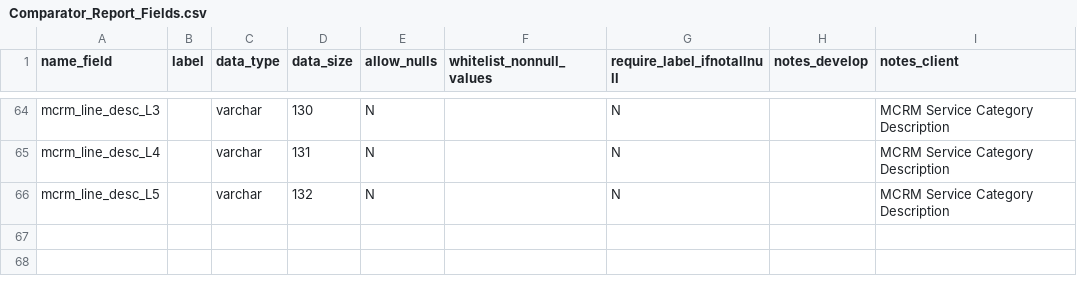
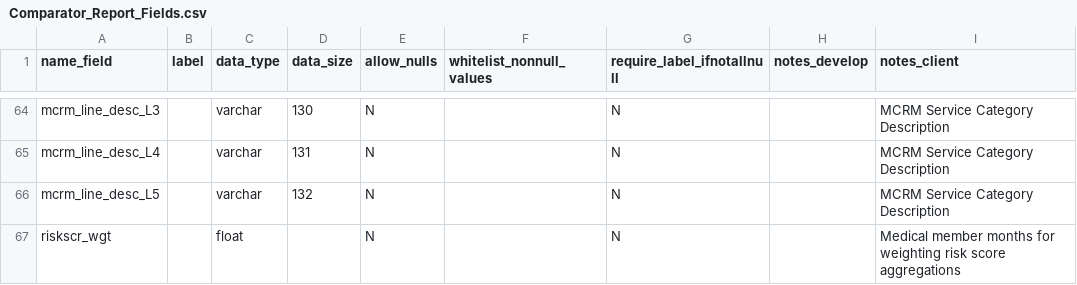
Before and after one commit to Milliman-PRM/comparator-report-legacy, a CSV file: Post005_Datamarts/Comparator_Report/Comparator_Report_Fields.csv, drawn as a sheet; only a part is shown, gaps mark what is left out.

Commit message:
Add weighting factor to member count table
Do this so the client can weight any risk score aggregations.

```diff
--- a/Post005_Datamarts/Comparator_Report/Comparator_Report_Fields.csv
+++ b/Post005_Datamarts/Comparator_Report/Comparator_Report_Fields.csv
@@ -66 +66,2 @@ mcrm_line_desc_L4,,varchar,131,N,,N,,MCRM Service Category Description
 mcrm_line_desc_L5,,varchar,132,N,,N,,MCRM Service Category Description
+riskscr_wgt,,float,,N,,N,,Medical member months for weighting risk score aggregations
```
Also changed, not shown: Post005_Datamarts/Comparator_Report/Comparator_Report_Tables.csv, 1 other file.
